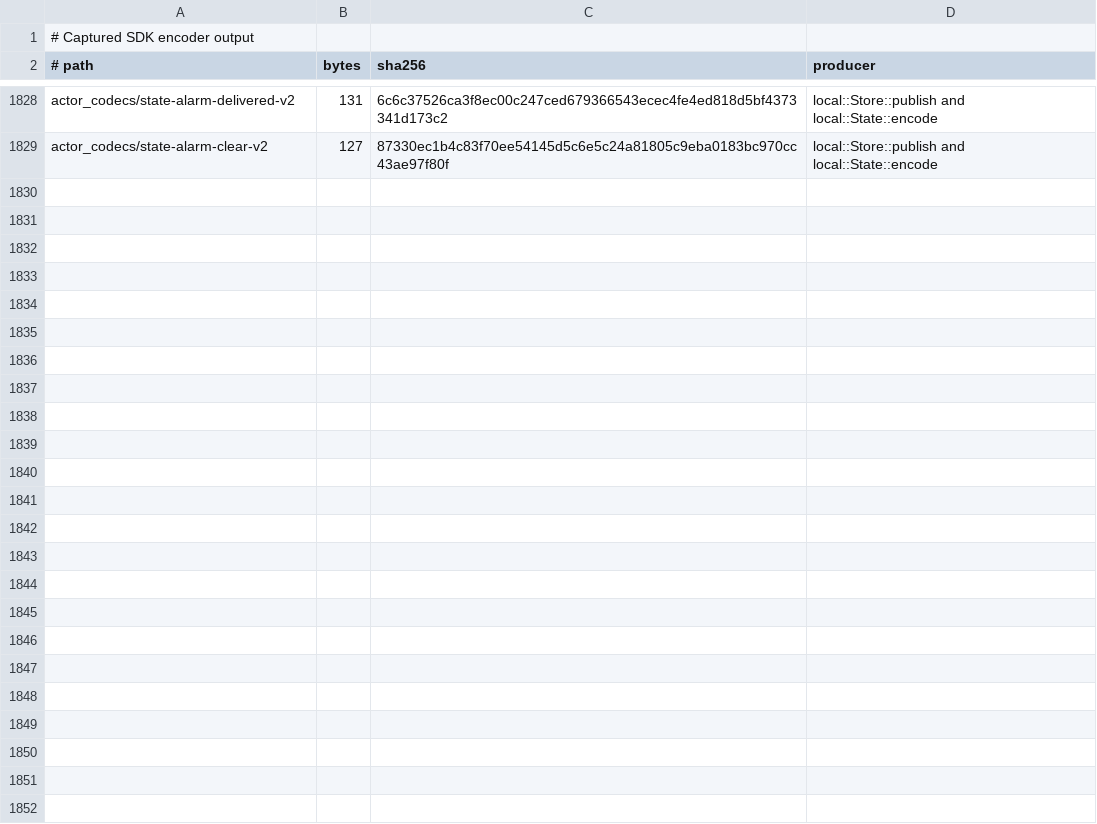
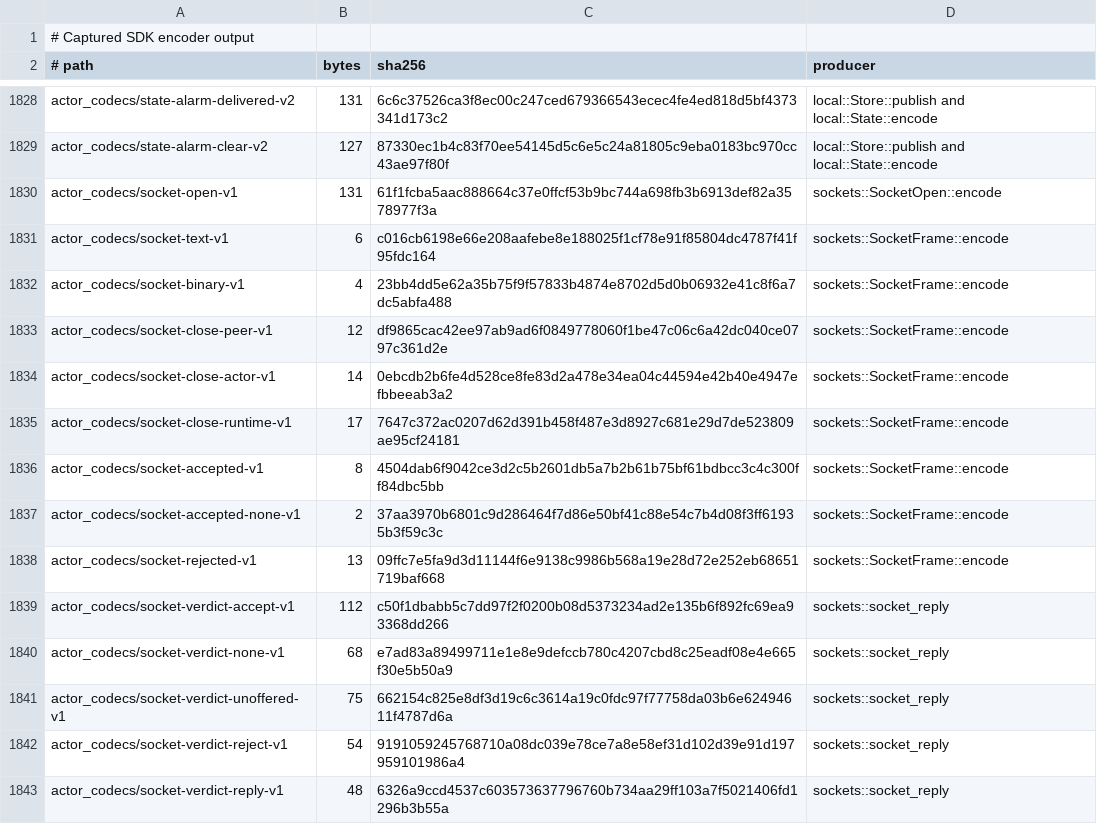
Before and after one commit to acyclic-labs/sdk, a TSV file: rust/codec-fuzz/corpus/SOURCES.tsv, drawn as a sheet; only a part is shown, gaps mark what is left out.

```diff
--- a/rust/codec-fuzz/corpus/SOURCES.tsv
+++ b/rust/codec-fuzz/corpus/SOURCES.tsv
@@ -1829 +1829,15 @@ actor_codecs/state-alarm-delivered-v2	131	6c6c37526ca3f8ec00c247ced679366543ecec
 actor_codecs/state-alarm-clear-v2	127	87330ec1b4c83f70ee54145d5c6e5c24a81805c9eba0183bc970cc43ae97f80f	local::Store::publish and local::State::encode
+actor_codecs/socket-open-v1	131	61f1fcba5aac888664c37e0ffcf53b9bc744a698fb3b6913def82a3578977f3a	sockets::SocketOpen::encode
+actor_codecs/socket-text-v1	6	c016cb6198e66e208aafebe8e188025f1cf78e91f85804dc4787f41f95fdc164	sockets::SocketFrame::encode
+actor_codecs/socket-binary-v1	4	23bb4dd5e62a35b75f9f57833b4874e8702d5d0b06932e41c8f6a7dc5abfa488	sockets::SocketFrame::encode
+actor_codecs/socket-close-peer-v1	12	df9865cac42ee97ab9ad6f0849778060f1be47c06c6a42dc040ce0797c361d2e	sockets::SocketFrame::encode
+actor_codecs/socket-close-actor-v1	14	0ebcdb2b6fe4d528ce8fe83d2a478e34ea04c44594e42b40e4947efbbeeab3a2	sockets::SocketFrame::encode
+actor_codecs/socket-close-runtime-v1	17	7647c372ac0207d62d391b458f487e3d8927c681e29d7de523809ae95cf24181	sockets::SocketFrame::encode
+actor_codecs/socket-accepted-v1	8	4504dab6f9042ce3d2c5b2601db5a7b2b61b75bf61bdbcc3c4c300ff84dbc5bb	sockets::SocketFrame::encode
+actor_codecs/socket-accepted-none-v1	2	37aa3970b6801c9d286464f7d86e50bf41c88e54c7b4d08f3ff61935b3f59c3c	sockets::SocketFrame::encode
+actor_codecs/socket-rejected-v1	13	09ffc7e5fa9d3d11144f6e9138c9986b568a19e28d72e252eb68651719baf668	sockets::SocketFrame::encode
+actor_codecs/socket-verdict-accept-v1	112	c50f1dbabb5c7dd97f2f0200b08d5373234ad2e135b6f892fc69ea93368dd266	sockets::socket_reply
+actor_codecs/socket-verdict-none-v1	68	e7ad83a89499711e1e8e9defccb780c4207cbd8c25eadf08e4e665f30e5b50a9	sockets::socket_reply
+actor_codecs/socket-verdict-unoffered-v1	75	662154c825e8df3d19c6c3614a19c0fdc97f77758da03b6e62494611f4787d6a	sockets::socket_reply
+actor_codecs/socket-verdict-reject-v1	54	9191059245768710a08dc039e78ce7a8e58ef31d102d39e91d197959101986a4	sockets::socket_reply
+actor_codecs/socket-verdict-reply-v1	48	6326a9ccd4537c603573637796760b734aa29ff103a7f5021406fd1296b3b55a	sockets::socket_reply
```
Also changed, not shown: 15 other files.
